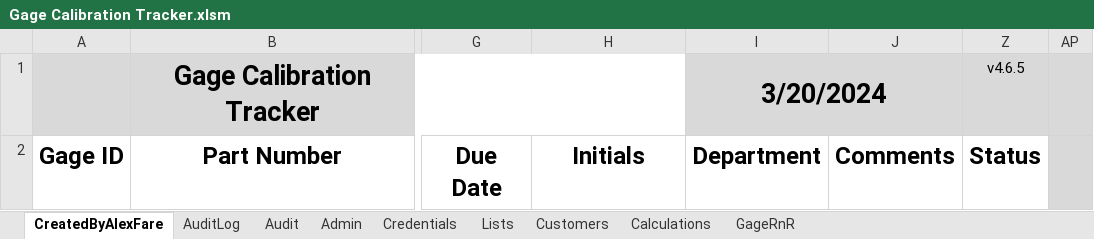
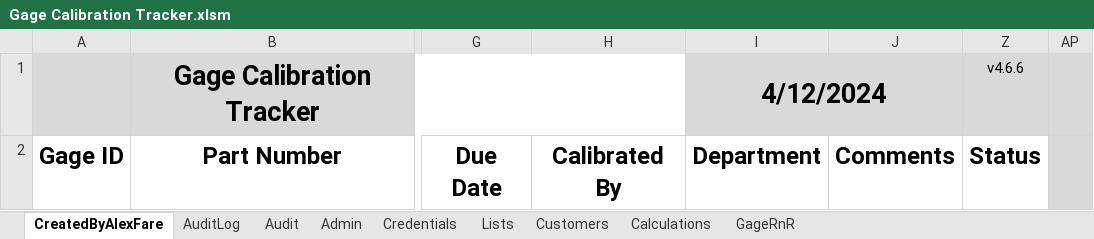
Before and after one commit to alexfare/GageCalibrationTracker, an Excel workbook: Gage Calibration Tracker.xlsm, sheet CreatedByAlexFare, drawn as a sheet; only a part is shown, gaps mark what is left out; values as stored, in another font and other column widths than the file's, no borders; charts and pictures and table styles not drawn; the diff names each change by its address in the sheet, - before the commit and + after, or states it on an @@ line.

Commit message:
v4.6.6
	Fixed logout error on the backend.
	Fied SuperAdmin back button to now check for Admin login.
	Updated Menu layout. (Switched Gage R&R and Admin Menu around)
	Updated Admin layout. (Moved Save to the right side)
	Updated Wording on Gage display

```diff
--- a/Gage Calibration Tracker.xlsm (sheet CreatedByAlexFare)
+++ b/Gage Calibration Tracker.xlsm (sheet CreatedByAlexFare)
-I1: 3/20/2024
+I1: 4/12/2024
-Z1: v4.6.5
+Z1: v4.6.6
-H2: Initials
+H2: Calibrated By
```
Also changed, not shown: charts or pictures, 6 other files.
